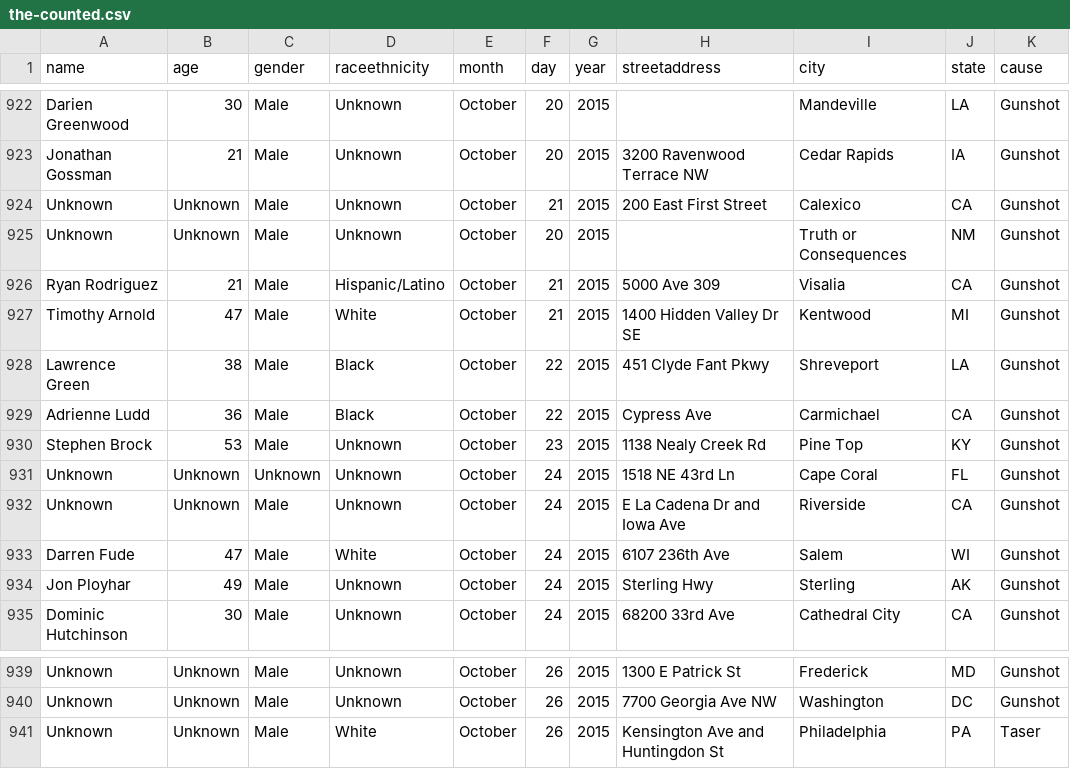
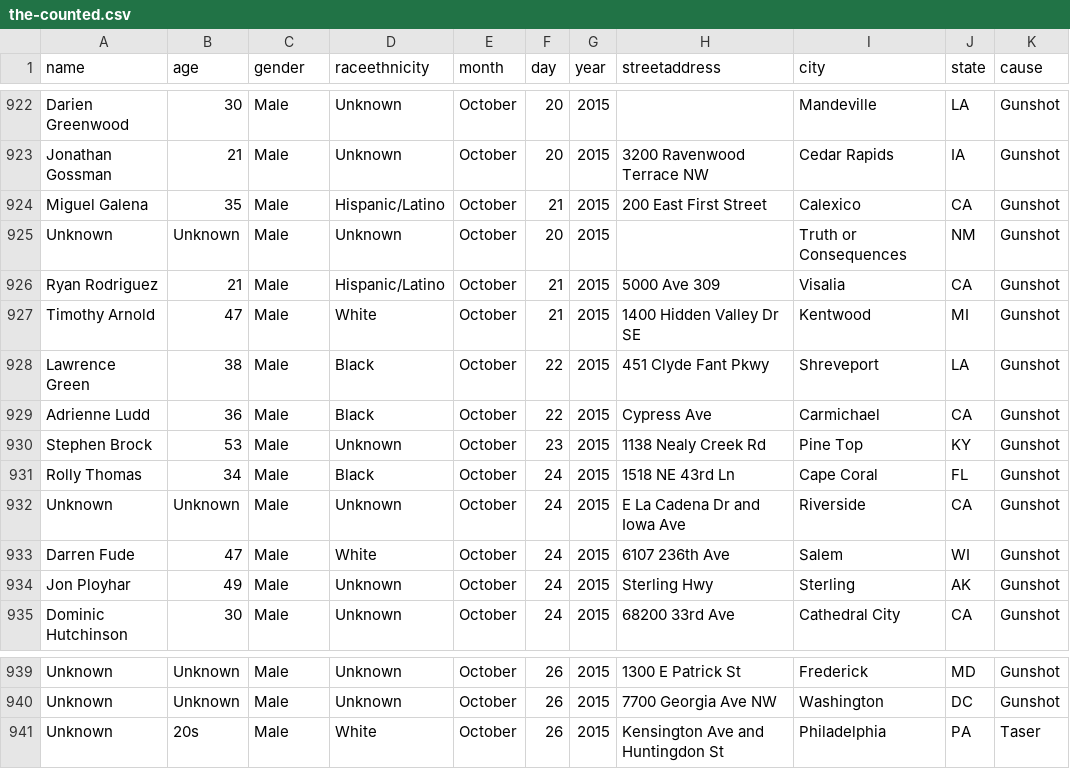
Before and after one commit to tigrevol8888/thecounted, a CSV file: data/the-counted.csv, drawn as a sheet; only a part is shown, gaps mark what is left out; the diff names each change by its address in the sheet, - before the commit and + after, or states it on an @@ line.

Commit message:
Add latest data from the Guardian's "The Counted"
Taken from https://interactive.guim.co.uk/2015/the-counted/thecounted-data.zip, as requested at 2015-10-27 22:19:57. Content length was 142,537 bytes.

ZIP file contained:

  the-counted.csv
    142,033 bytes
    Last modified 2015-10-27 17:39:44
  README.txt
    280 bytes
    Last modified 2015-10-27 17:39:44

Response headers were:

  content-length:                142537
  via:                           1.1 varnish
  x-cache:                       MISS
  access-control-expose-headers: Date
  x-amz-id-2:                    G2meZSoCn1j/WMzThQ4LjZtyNuuiH69pQaPBQgyhNGhCVmYwPd21fbq5fPUWG0Hi
  accept-ranges:                 bytes
  x-timer:                       S1445984397.539152,VS0,VE107
  server:                        AmazonS3
  last-modified:                 Tue, 27 Oct 2015 21:40:10 GMT
  connection:                    keep-alive
  x-amz-request-id:              A8D7832161888C47
  x-cache-hits:                  0
  etag:                          "e21b57ff813f54a5a8dcf7e3c46d2706"
  x-served-by:                   cache-iad2138-IAD
  cache-control:                 max-age=20
  date:                          Tue, 27 Oct 2015 22:19:57 GMT
  access-control-allow-origin:   *
  access-control-allow-headers:  Accept,Authorization,Cache-Control,Content-Type,DNT,If-Modified-Since,Keep-Alive,Origin,User-Agent,X-Mx-ReqToken,X-Requested-With
  content-type:                  application/zip
  age:                           0
  access-control-allow-methods:  GET, POST, PUT, DELETE, OPTIONS

```diff
--- a/data/the-counted.csv
+++ b/data/the-counted.csv
-A924 (name): Unknown
+A924 (name): Miguel Galena
-B924 (age): Unknown
+B924 (age): 35
-D924 (raceethnicity): Unknown
+D924 (raceethnicity): Hispanic/Latino
-A931 (name): Unknown
+A931 (name): Rolly Thomas
-B931 (age): Unknown
+B931 (age): 34
-C931 (gender): Unknown
+C931 (gender): Male
-D931 (raceethnicity): Unknown
+D931 (raceethnicity): Black
-B941 (age): Unknown
+B941 (age): 20s
```
